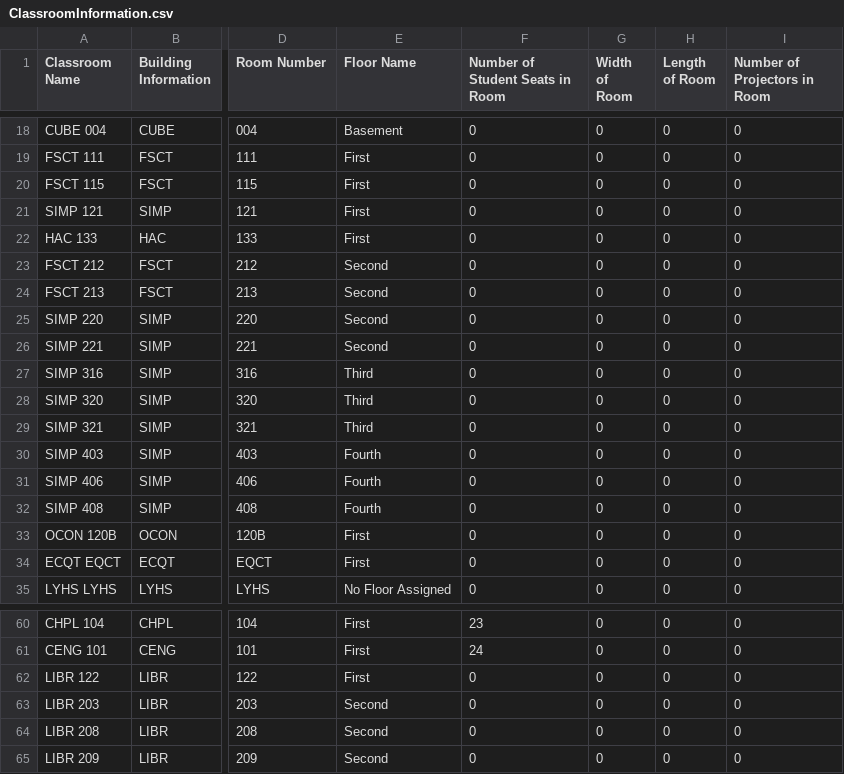
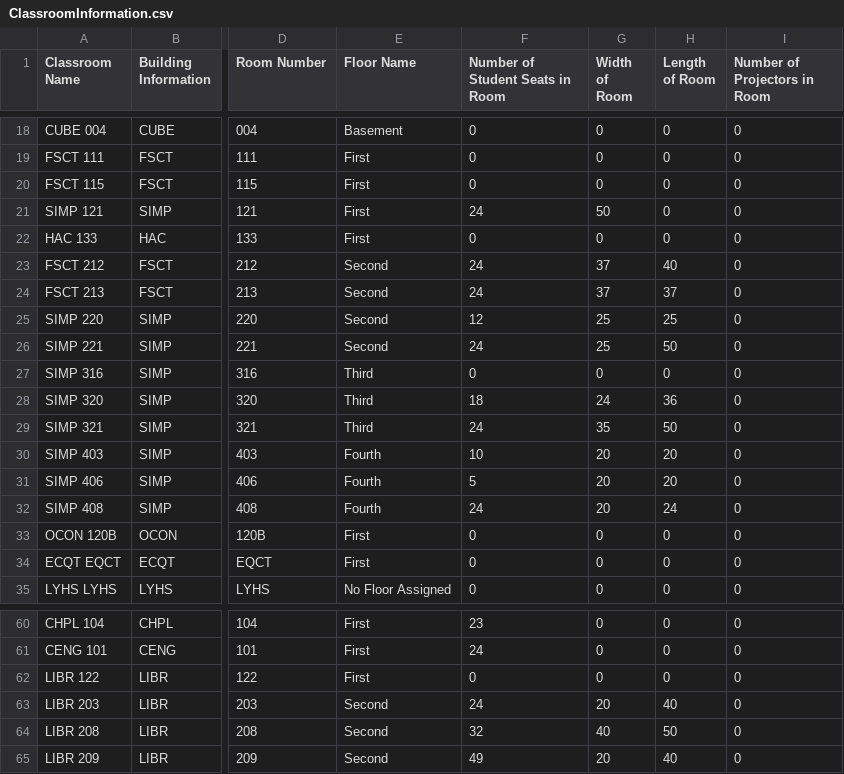
Before and after one commit to olivermclane/CC-CS430-RoomScheduler-, a CSV file: django_react_roomscheduler/roomschedulerapi/DataReader/Data/ClassroomInformation.csv, drawn as a sheet; only a part is shown, gaps mark what is left out; the diff names each change by its address in the sheet, - before the commit and + after, or states it on an @@ line.

```diff
--- a/django_react_roomscheduler/roomschedulerapi/DataReader/Data/ClassroomInformation.csv
+++ b/django_react_roomscheduler/roomschedulerapi/DataReader/Data/ClassroomInformation.csv
-F21 (Number of Student Seats in Room): 0
+F21 (Number of Student Seats in Room): 24
-G21 (Width of Room): 0
+G21 (Width of Room): 50
-F23:F24 (Number of Student Seats in Room): 0
+F23:F24 (Number of Student Seats in Room): 24
-G23:G24 (Width of Room): 0
+G23:G24 (Width of Room): 37
-H23 (Length of Room): 0
+H23 (Length of Room): 40
-H24 (Length of Room): 0
+H24 (Length of Room): 37
-F25 (Number of Student Seats in Room): 0
+F25 (Number of Student Seats in Room): 12
-G25:G26 (Width of Room): 0
+G25:G26 (Width of Room): 25
-H25 (Length of Room): 0
+H25 (Length of Room): 25
-F26 (Number of Student Seats in Room): 0
+F26 (Number of Student Seats in Room): 24
-H26 (Length of Room): 0
+H26 (Length of Room): 50
-F28 (Number of Student Seats in Room): 0
+F28 (Number of Student Seats in Room): 18
-G28 (Width of Room): 0
+G28 (Width of Room): 24
-H28 (Length of Room): 0
+H28 (Length of Room): 36
-F29 (Number of Student Seats in Room): 0
+F29 (Number of Student Seats in Room): 24
-G29 (Width of Room): 0
+G29 (Width of Room): 35
-H29 (Length of Room): 0
+H29 (Length of Room): 50
-F30 (Number of Student Seats in Room): 0
+F30 (Number of Student Seats in Room): 10
-G30:G32 (Width of Room): 0
+G30:G32 (Width of Room): 20
-H30:H31 (Length of Room): 0
+H30:H31 (Length of Room): 20
-F31 (Number of Student Seats in Room): 0
+F31 (Number of Student Seats in Room): 5
-F32 (Number of Student Seats in Room): 0
+F32 (Number of Student Seats in Room): 24
-H32 (Length of Room): 0
+H32 (Length of Room): 24
-F63 (Number of Student Seats in Room): 0
+F63 (Number of Student Seats in Room): 24
-G63 (Width of Room): 0
+G63 (Width of Room): 20
-H63 (Length of Room): 0
+H63 (Length of Room): 40
-F64 (Number of Student Seats in Room): 0
+F64 (Number of Student Seats in Room): 32
-G64 (Width of Room): 0
+G64 (Width of Room): 40
-H64 (Length of Room): 0
+H64 (Length of Room): 50
-F65 (Number of Student Seats in Room): 0
+F65 (Number of Student Seats in Room): 49
-G65 (Width of Room): 0
+G65 (Width of Room): 20
-H65 (Length of Room): 0
+H65 (Length of Room): 40
```
Also changed, not shown: 22 other files.
